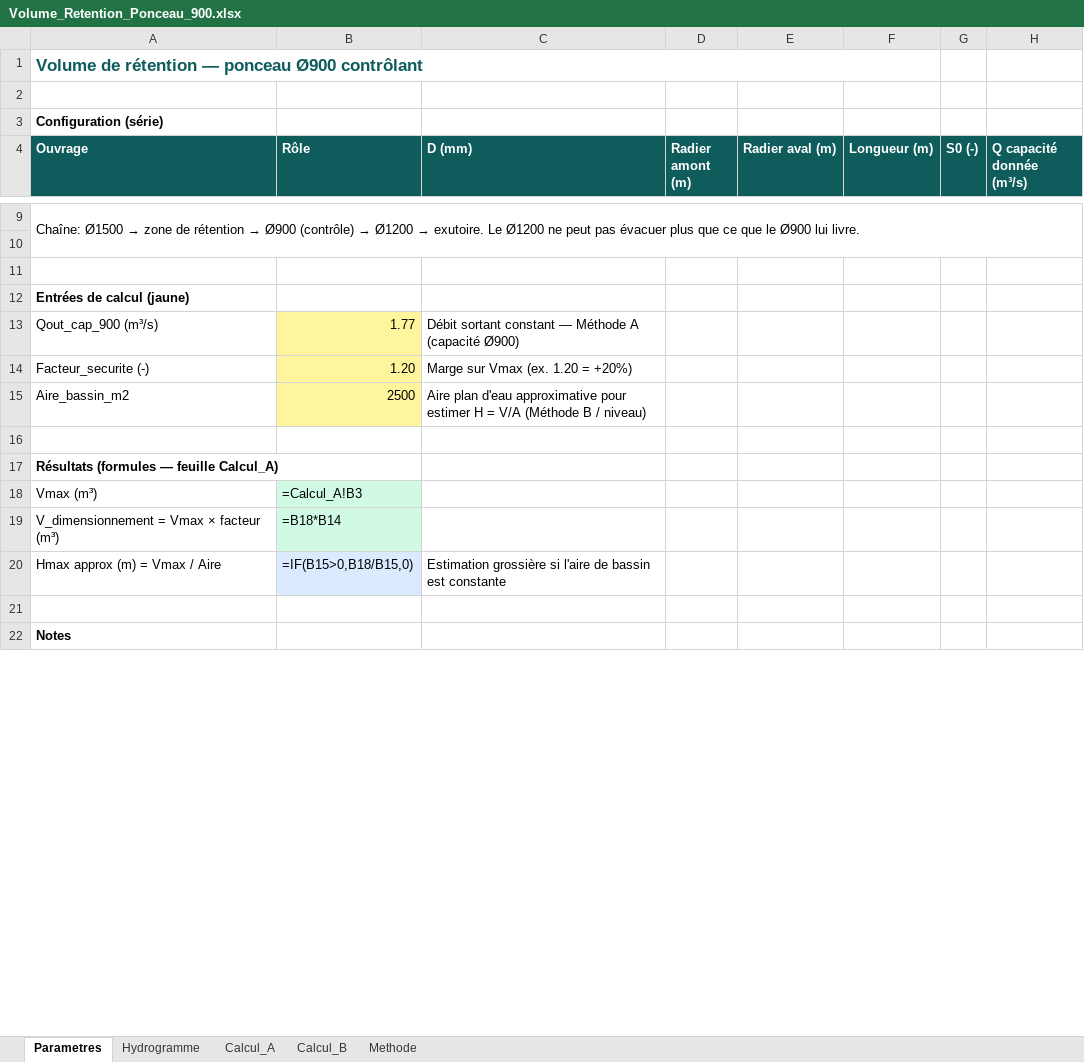
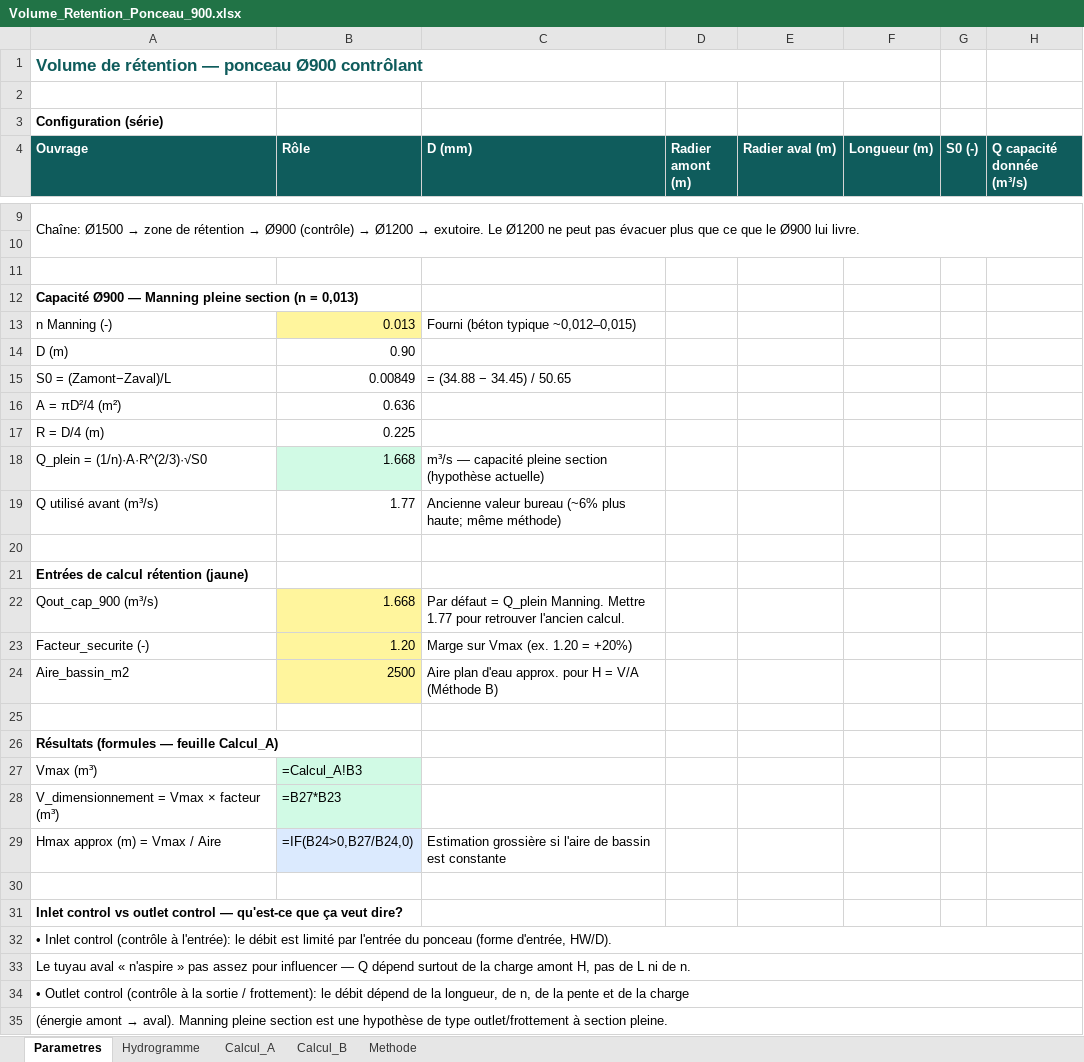
Before and after one commit to acon560-prog/idf-web-app, an Excel workbook: engineering/drainage-design/retention_volume/Volume_Retention_Ponceau_900.xlsx, sheet Parametres, drawn as a sheet; only a part is shown, gaps mark what is left out; the shorter side is filled out with more unchanged rows; values as stored, in another font and other column widths than the file's, no borders; formulas without a stored value are shown as written; addresses are those after the commit; the diff covers the shown part only; the diff names each change by its address in the sheet, - before the commit and + after, or states it on an @@ line.

```diff
--- a/engineering/drainage-design/retention_volume/Volume_Retention_Ponceau_900.xlsx (sheet Parametres)
+++ b/engineering/drainage-design/retention_volume/Volume_Retention_Ponceau_900.xlsx (sheet Parametres)
-A12 (Ouvrage): Entrées de calcul (jaune)
+A12 (Ouvrage): Capacité Ø900 — Manning pleine section (n = 0,013)
+row 13: n Manning (-) | 0.013 | Fourni (béton typique ~0,012–0,015)
+row 14: D (m) | 0.90
+row 15: S0 = (Zamont−Zaval)/L | 0.00849 | = (34.88 − 34.45) / 50.65
+row 16: A = πD²/4 (m²) | 0.636
+row 17: R = D/4 (m) | 0.225
+row 18: Q_plein = (1/n)·A·R^(2/3)·√S0 | 1.668 | m³/s — capacité pleine section (hypothèse actuelle)
+row 19: Q utilisé avant (m³/s) | 1.77 | Ancienne valeur bureau (~6% plus haute; même méthode)
+row 20: (empty)
+row 21: Entrées de calcul rétention (jaune)
-B22 (Rôle): 1.77
+B22 (Rôle): 1.668
-C22 (D (mm)): Débit sortant constant — Méthode A (capacité Ø900)
+C22 (D (mm)): Par défaut = Q_plein Manning. Mettre 1.77 pour retrouver l'ancien calcul.
-C24 (D (mm)): …plan d'eau approximative pour estimer H = V/A (Méthode B / niveau)
+C24 (D (mm)): …plan d'eau approx. pour H = V/A (Méthode B)
-B28 (Rôle): =B18*B14
+B28 (Rôle): =B27*B23
-B29 (Rôle): =IF(B15>0,B18/B15,0)
+B29 (Rôle): =IF(B24>0,B27/B24,0)
+row 30: (empty)
+row 31: Inlet control vs outlet control — qu'est-ce que ça veut dire?
+row 32: • Inlet control (contrôle à l'entrée): le débit est limité par l'entrée du ponceau (forme d'entrée, HW/D).
+row 33: Le tuyau aval « n'aspire » pas assez pour influencer — Q dépend surtout de la charge amont H, pas de L ni de n.
+row 34: • Outlet control (contrôle à la sortie / frottement): le débit dépend de la longueur, de n, de la pente et de la charge
+row 35: (énergie amont → aval). Manning pleine section est une hypothèse de type outlet/frottement à section pleine.
```
Also changed, not shown: 4 added rows and 5 edited cells elsewhere in this sheet, sheet Hydrogramme, sheet Methode, sheet Calcul_A, sheet Calcul_B, 2 other files.
